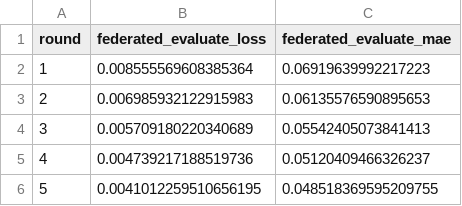
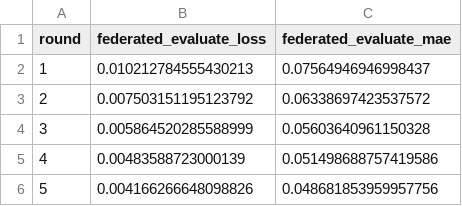
Before and after one commit to VarshaBadgujar/timeseries-flwr-app, a CSV file: log_metrics/federated_evaluate_log.csv, drawn as a sheet.

```diff
--- a/log_metrics/federated_evaluate_log.csv
+++ b/log_metrics/federated_evaluate_log.csv
@@ -1,6 +1,6 @@
 round,federated_evaluate_loss,federated_evaluate_mae
-1,0.008555569608385364,0.06919639992217223
-2,0.006985932122915983,0.06135576590895653
-3,0.005709180220340689,0.05542405073841413
-4,0.004739217188519736,0.05120409466326237
-5,0.0041012259510656195,0.048518369595209755
+1,0.010212784555430213,0.07564946946998437
+2,0.007503151195123792,0.06338697423537572
+3,0.005864520285588999,0.05603640961150328
+4,0.00483588723000139,0.051498688757419586
+5,0.004166266648098826,0.048681853959957756
```
Also changed, not shown: log_metrics/client_eval_log_Client_1.csv, log_metrics/client_eval_log_Client_2.csv, 6 other files.
